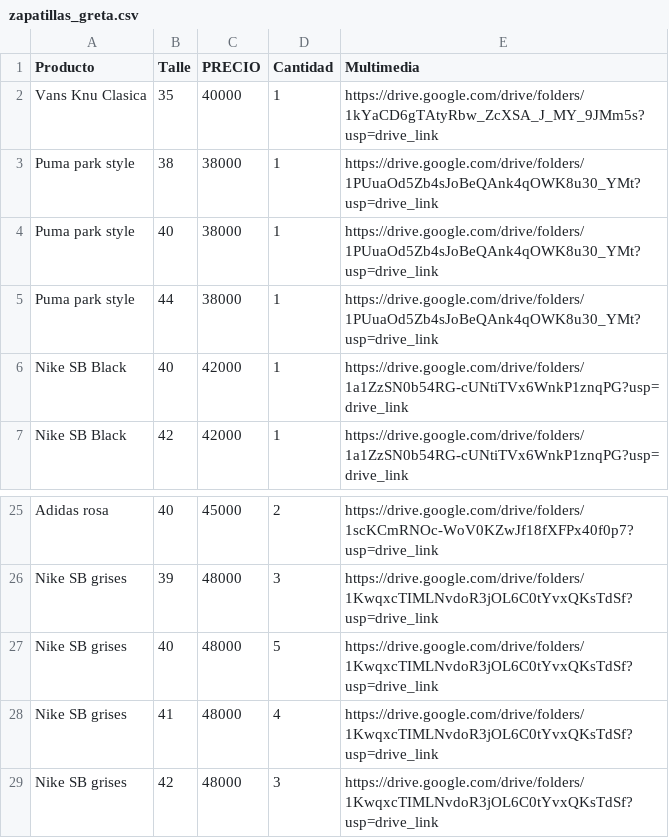
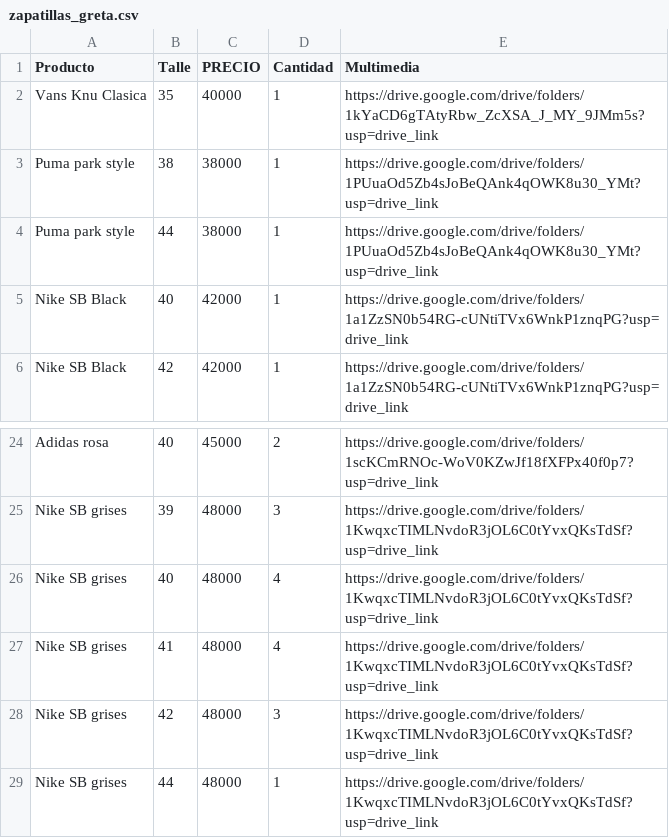
Before and after one commit to sophydiazmusic/Gretashop, a CSV file: zapatillas_greta.csv, drawn as a sheet; only a part is shown, gaps mark what is left out; the shorter side is filled out with more unchanged rows.

```diff
--- a/zapatillas_greta.csv
+++ b/zapatillas_greta.csv
@@ -3,3 +3,2 @@ Vans Knu Clasica,35,40000,1,https://drive.google.com/drive/folders/1kYaCD6gTAtyR
 Puma park style,38,38000,1,https://drive.google.com/drive/folders/1PUuaOd5Zb4sJoBeQAnk4qOWK8u30_YMt?usp=drive_link
-Puma park style,40,38000,1,https://drive.google.com/drive/folders/1PUuaOd5Zb4sJoBeQAnk4qOWK8u30_YMt?usp=drive_link
 Puma park style,44,38000,1,https://drive.google.com/drive/folders/1PUuaOd5Zb4sJoBeQAnk4qOWK8u30_YMt?usp=drive_link
@@ -26,3 +25,3 @@ Adidas rosa,40,45000,2,https://drive.google.com/drive/folders/1scKCmRNOc-WoV0KZw
 Nike SB grises,39,48000,3,https://drive.google.com/drive/folders/1KwqxcTIMLNvdoR3jOL6C0tYvxQKsTdSf?usp=drive_link
-Nike SB grises,40,48000,5,https://drive.google.com/drive/folders/1KwqxcTIMLNvdoR3jOL6C0tYvxQKsTdSf?usp=drive_link
+Nike SB grises,40,48000,4,https://drive.google.com/drive/folders/1KwqxcTIMLNvdoR3jOL6C0tYvxQKsTdSf?usp=drive_link
 Nike SB grises,41,48000,4,https://drive.google.com/drive/folders/1KwqxcTIMLNvdoR3jOL6C0tYvxQKsTdSf?usp=drive_link
```
Also changed, not shown: 1 other file.
